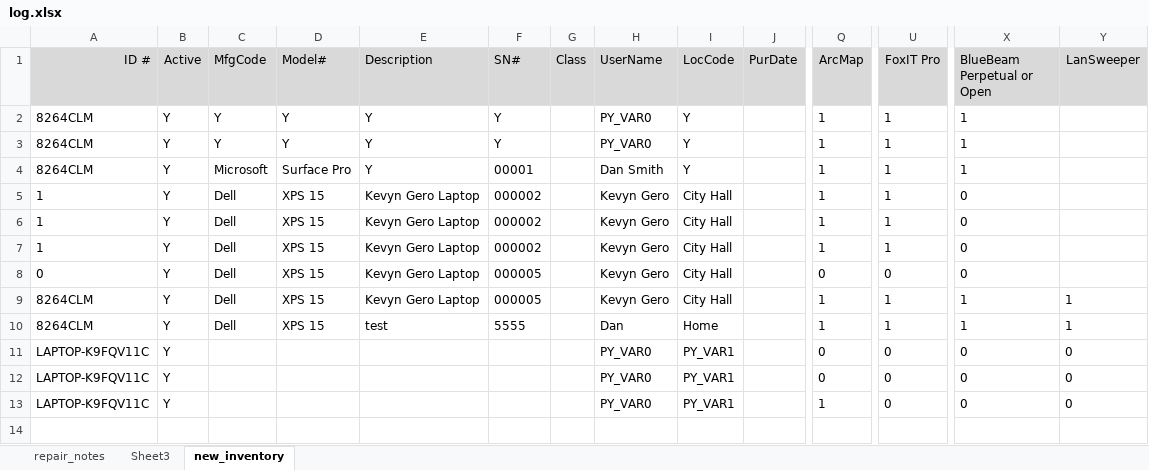
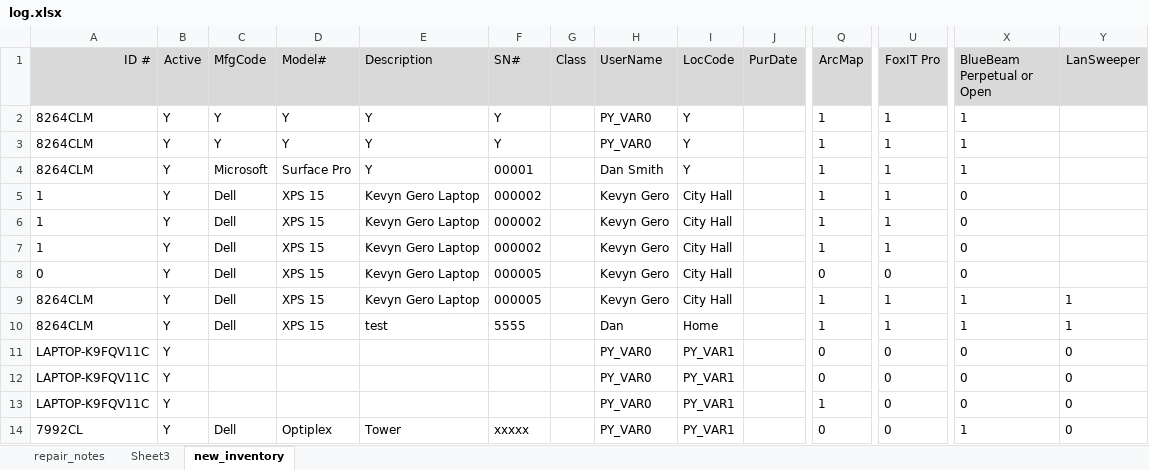
Before and after one commit to KentaroSmith/system-info-scan, an Excel workbook: log.xlsx, sheet new_inventory, drawn as a sheet; only a part is shown, gaps mark what is left out; values as stored, in another font and other column widths than the file's, no borders; rows hold the shown columns only; the diff names each change by its address in the sheet, - before the commit and + after, or states it on an @@ line.

```diff
--- a/log.xlsx (sheet new_inventory)
+++ b/log.xlsx (sheet new_inventory)
+row 14: 7992CL | Y | Dell | Optiplex | Tower | xxxxx |  | PY_VAR0 | PY_VAR1 |  | 0 | 0 | 1 | 0
```
Also changed, not shown: sheet repair_notes, 3 other files.
